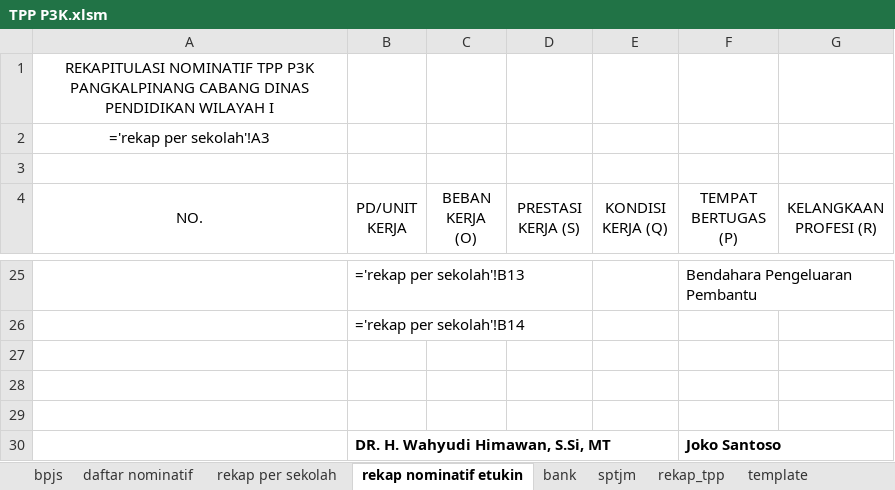
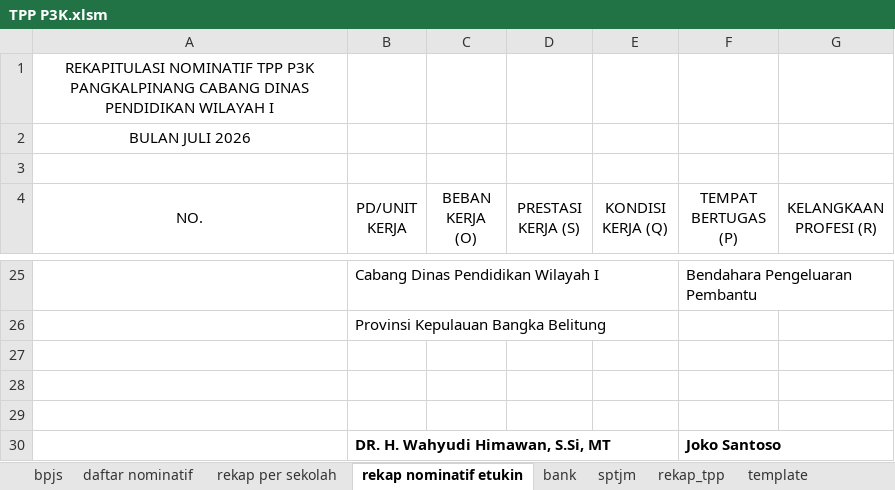
Before and after one commit to batupenyu/AppTPP, an Excel workbook: _usulan_tpp_smkn1_koba/PPPK/TPP P3K.xlsm, sheet rekap nominatif etukin, drawn as a sheet; only a part is shown, gaps mark what is left out; values as stored, in another font and other column widths than the file's, no borders; formulas without a stored value are shown as written; the diff covers the shown part only; the diff names each change by its address in the sheet, - before the commit and + after, or states it on an @@ line.

```diff
--- a/_usulan_tpp_smkn1_koba/PPPK/TPP P3K.xlsm (sheet rekap nominatif etukin)
+++ b/_usulan_tpp_smkn1_koba/PPPK/TPP P3K.xlsm (sheet rekap nominatif etukin)
-A2 (NO.): ='rekap per sekolah'!A3
+A2 (NO.): BULAN JULI 2026
-B25 (PD/UNIT KERJA): ='rekap per sekolah'!B13
+B25 (PD/UNIT KERJA): Cabang Dinas Pendidikan Wilayah I
-B26 (PD/UNIT KERJA): ='rekap per sekolah'!B14
+B26 (PD/UNIT KERJA): Provinsi Kepulauan Bangka Belitung
```
Also changed, not shown: 16 added rows and 16 removed rows elsewhere in this sheet, sheet bpjs, sheet daftar nominatif, sheet template, sheet bank, sheet rekap per sekolah, sheet rekap_tpp, 1 more sheet, charts or pictures, _usulan_tpp_smkn1_koba/PNS/TPP PNS.xlsm, 1 other file.
